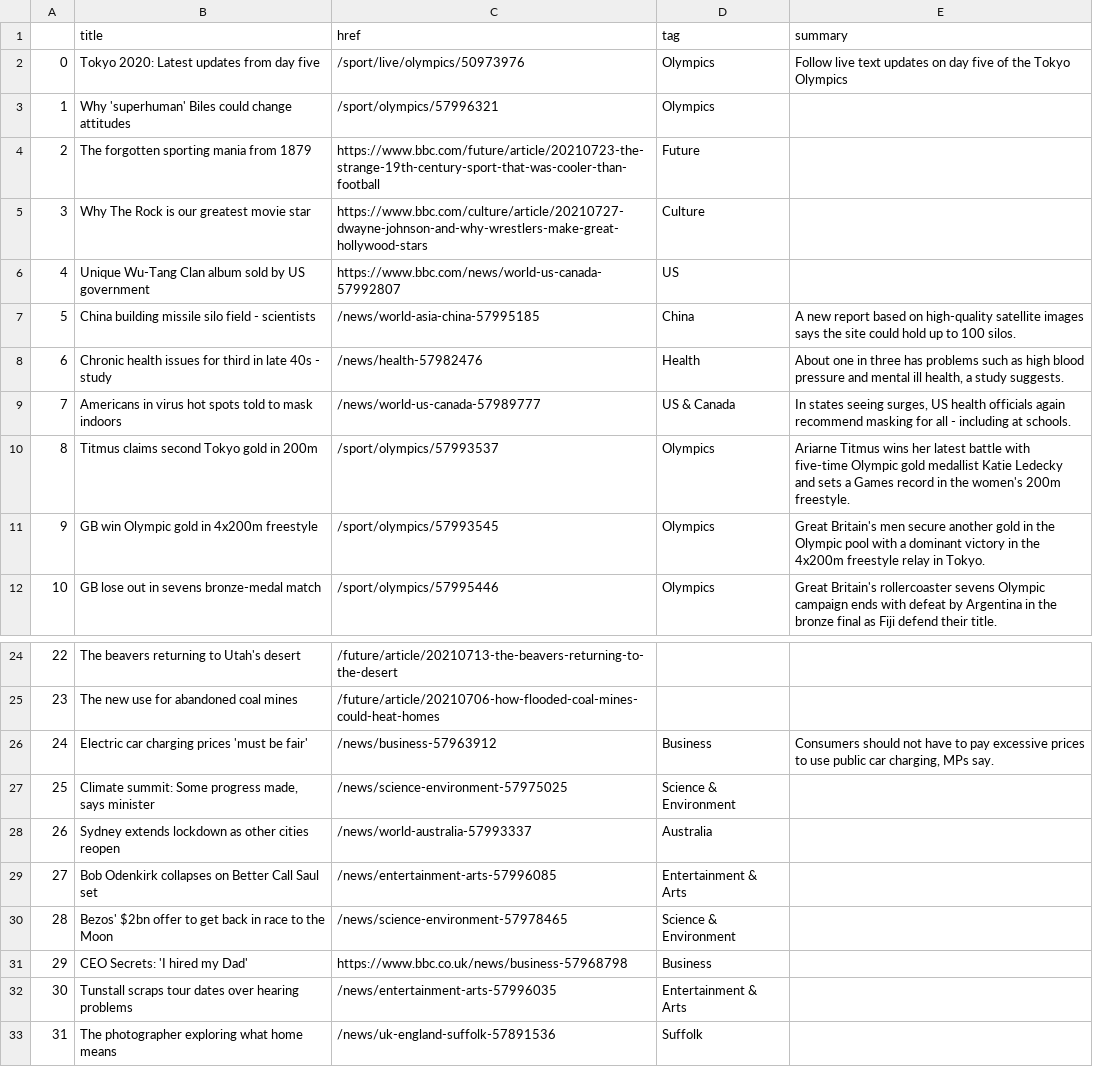
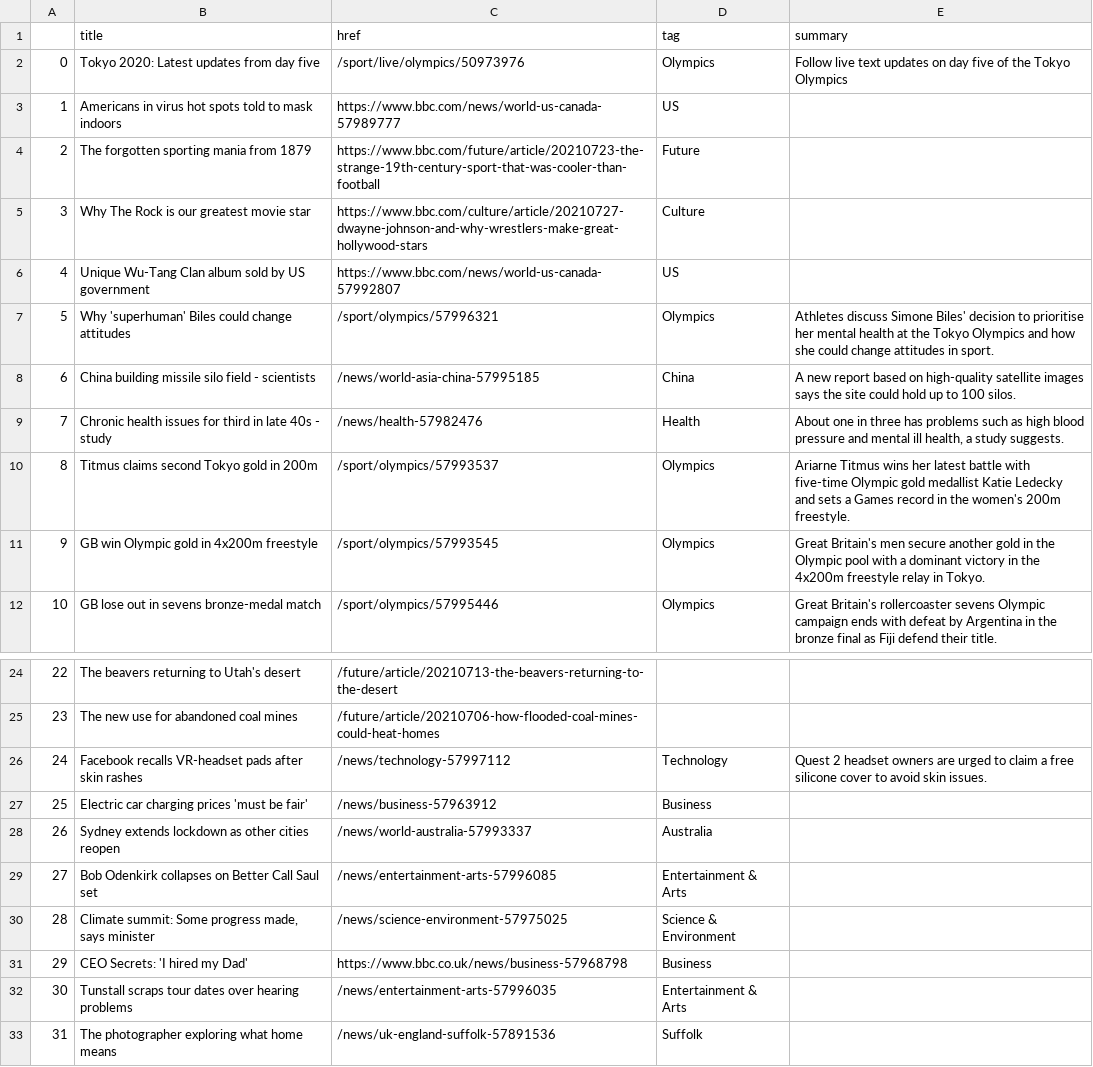
Before and after one commit to FraukeReyer/automatic-scraper, a CSV file: bbc-headlines.csv, drawn as a sheet; only a part is shown, gaps mark what is left out; removed rows and columns are numbered as before the commit, all else as after; the diff names each change by its address in the sheet, - before the commit and + after, or states it on an @@ line.

```diff
--- a/bbc-headlines.csv
+++ b/bbc-headlines.csv
-row 3: 1 | Why 'superhuman' Biles could change attitudes | /sport/olympics/57996321 | Olympics
+row 3: 1 | Americans in virus hot spots told to mask indoors | https://www.bbc.com/news/world-us-canada-57989777 | US
+row 7: 5 | Why 'superhuman' Biles could change attitudes | /sport/olympics/57996321 | Olympics | Athletes discuss Simone Biles' decision to prioritise her mental health at the Tokyo Olympics and how she could change attitudes in sport.
@@ column A renumbered between rows 8 and 27 @@
-row 9: 7 | Americans in virus hot spots told to mask indoors | /news/world-us-canada-57989777 | US & Canada | In states seeing surges, US health officials again recommend masking for all - including at schools.
+row 26: 24 | Facebook recalls VR-headset pads after skin rashes | /news/technology-57997112 | Technology | Quest 2 headset owners are urged to claim a free silicone cover to avoid skin issues.
-E27 (summary): Consumers should not have to pay excessive prices to use public car charging, MPs say.
+E27 (summary): (empty)
-row 27: 25 | Climate summit: Some progress made, says minister | /news/science-environment-57975025 | Science & Environment
-B30 (title): Bezos' $2bn offer to get back in race to the Moon
+B30 (title): Climate summit: Some progress made, says minister
-C30 (href): /news/science-environment-57978465
+C30 (href): /news/science-environment-57975025
```
